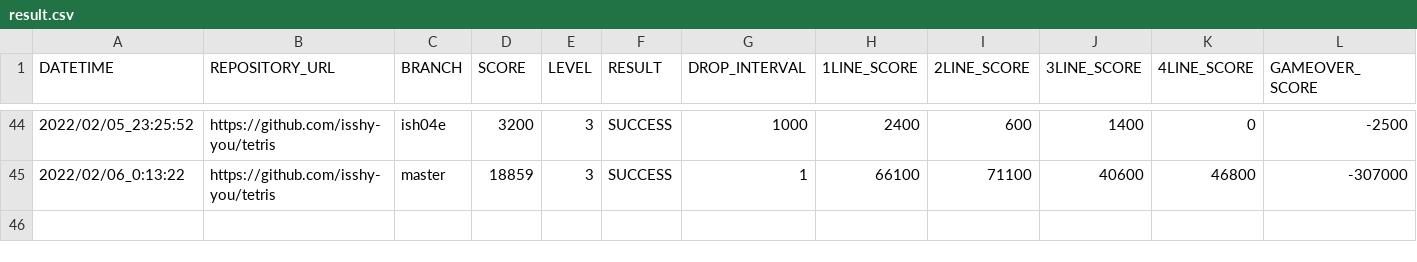
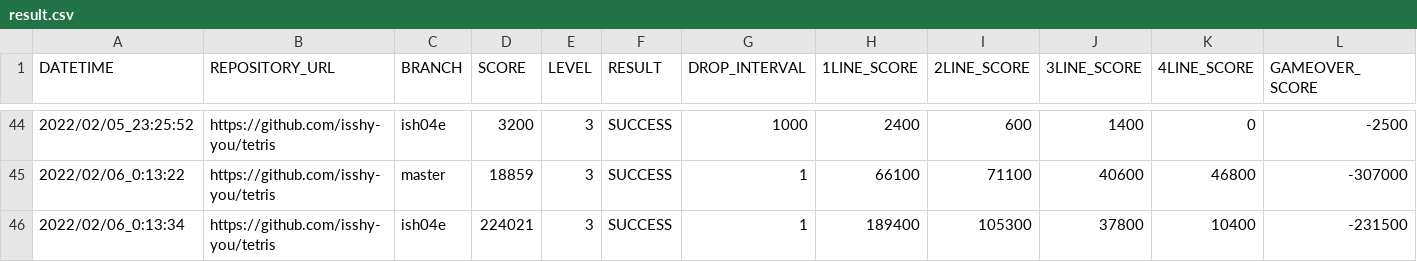
Before and after one commit to ChallengeClub/tetris_score_server, a CSV file: log/result.csv, drawn as a sheet; only a part is shown, gaps mark what is left out; rows hold the shown columns only; the diff names each change by its address in the sheet, - before the commit and + after, or states it on an @@ line.

Commit message:
update result

```diff
--- a/log/result.csv
+++ b/log/result.csv
+row 46: 2022/02/06_0:13:34 | https://github.com/isshy-you/tetris | ish04e | 224021 | 3 | SUCCESS | 1 | 189400 | 105300 | 37800 | 10400 | -231500
```
Also changed, not shown: log/result_level_3.csv, log/result_ranking_level_3.csv.
